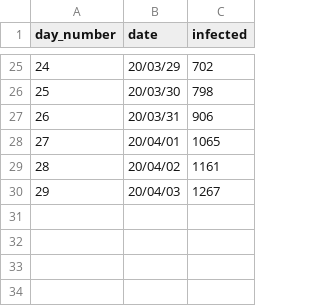
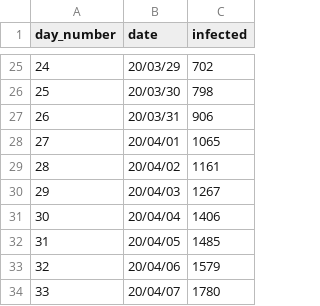
Before and after one commit to simonmrog/python, a CSV file: covid-19/infected.csv, drawn as a sheet; only a part is shown, gaps mark what is left out; the diff names each change by its address in the sheet, - before the commit and + after, or states it on an @@ line.

Commit message:
new data - good prediction ):

```diff
--- a/covid-19/infected.csv
+++ b/covid-19/infected.csv
+row 31: 30 | 20/04/04 | 1406
+row 32: 31 | 20/04/05 | 1485
+row 33: 32 | 20/04/06 | 1579
+row 34: 33 | 20/04/07 | 1780
```
Also changed, not shown: covid-19/deaths.csv, 1 other file.
